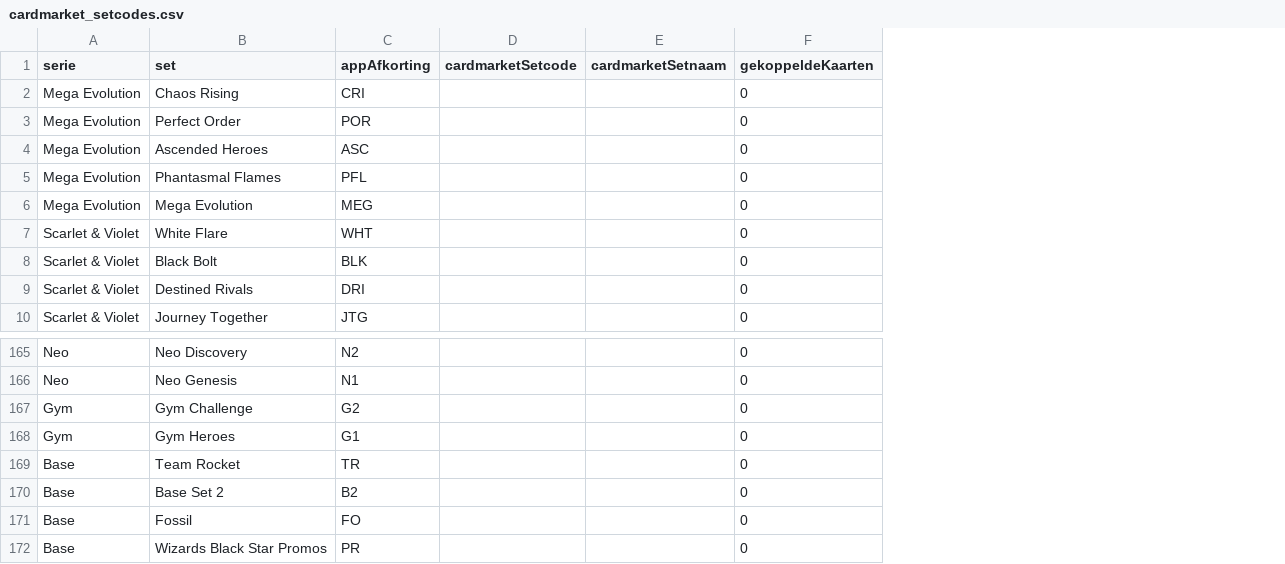
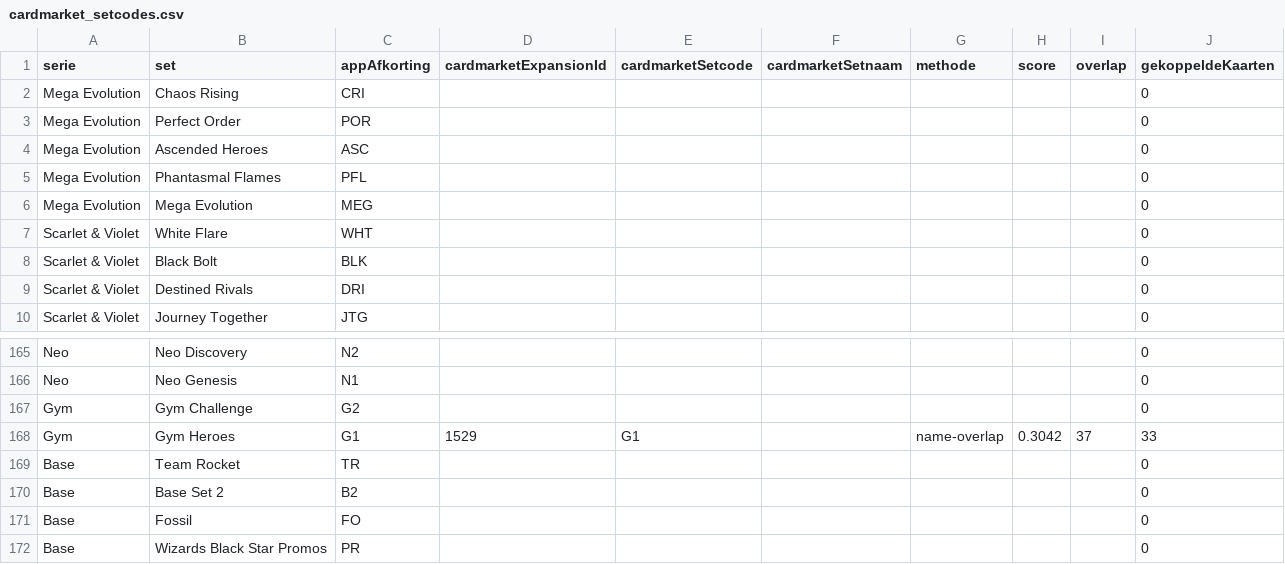
Before and after one commit to Tillie007/Pokemon-tcg-checklist, a CSV file: cardmarket_setcodes.csv, drawn as a sheet; only a part is shown, gaps mark what is left out; addresses are those after the commit; the diff names each change by its address in the sheet, - before the commit and + after, or states it on an @@ line.

```diff
--- a/cardmarket_setcodes.csv
+++ b/cardmarket_setcodes.csv
+column D (cardmarketExpansionId), row 168: 1529
+column G (methode), row 168: name-overlap
+column H (score), row 168: 0.3042
+column I (overlap), row 168: 37
-E168 (cardmarketSetcode): (empty)
+E168 (cardmarketSetcode): G1
-J168 (gekoppeldeKaarten): 0
+J168 (gekoppeldeKaarten): 33
```
Also changed, not shown: 3 other files.
